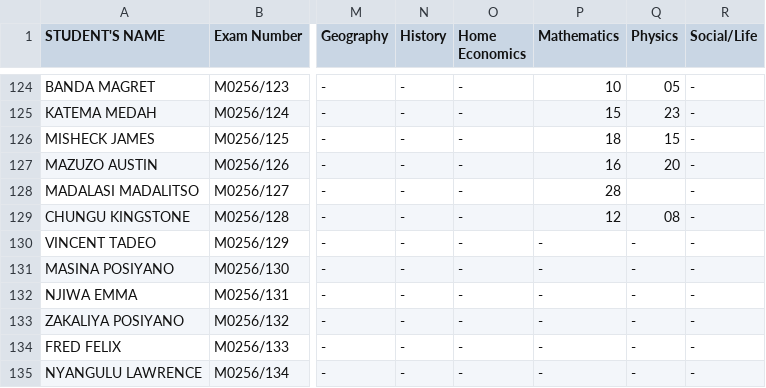
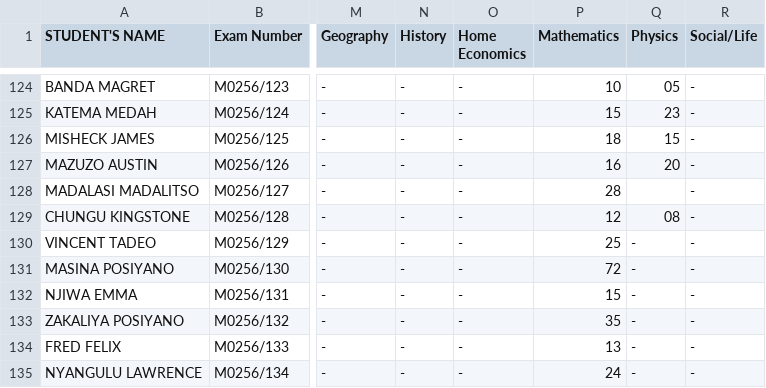
Before and after one commit to enitac/c, a CSV file: form3.csv, drawn as a sheet; only a part is shown, gaps mark what is left out; the diff names each change by its address in the sheet, - before the commit and + after, or states it on an @@ line.

Commit message:
Update: form3 - Mathematics (8/28/2026, 1:13:35 PM)

```diff
--- a/form3.csv
+++ b/form3.csv
-P130 (Mathematics): -
+P130 (Mathematics): 25
-P131 (Mathematics): -
+P131 (Mathematics): 72
-P132 (Mathematics): -
+P132 (Mathematics): 15
-P133 (Mathematics): -
+P133 (Mathematics): 35
-P134 (Mathematics): -
+P134 (Mathematics): 13
-P135 (Mathematics): -
+P135 (Mathematics): 24
```
